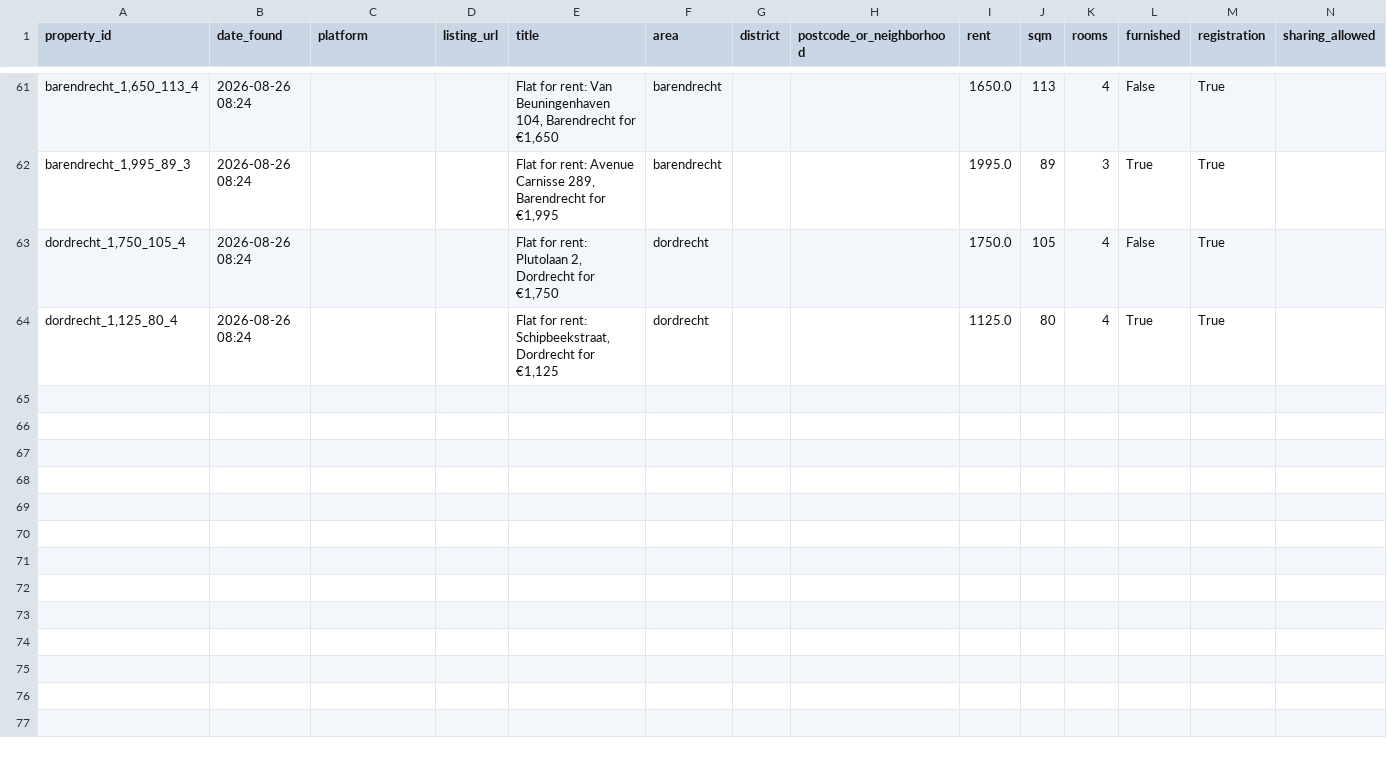
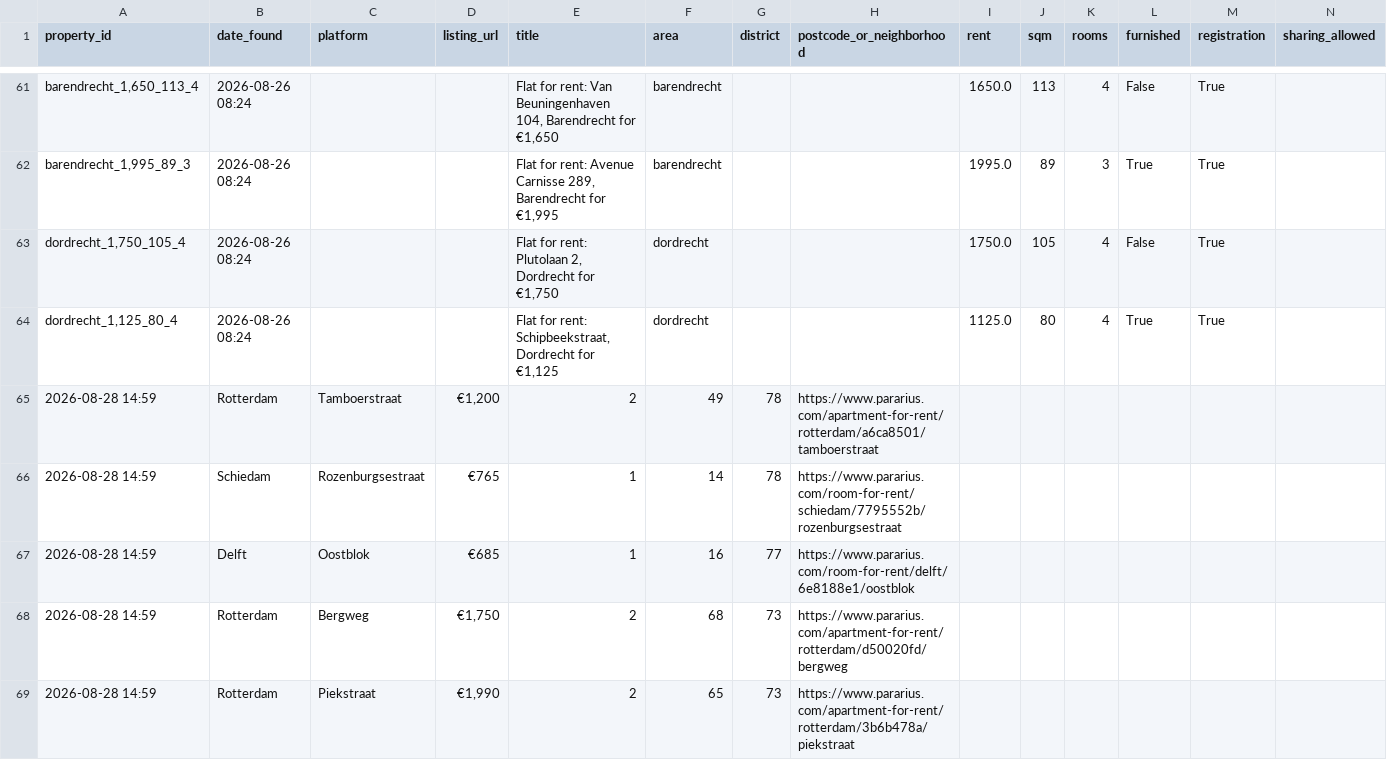
Before and after one commit to 20063791-png/rotterdam-housing-agent, a CSV file: 05_Python/Database/housing_tracker.csv, drawn as a sheet; only a part is shown, gaps mark what is left out; rows hold the shown columns only; the diff names each change by its address in the sheet, - before the commit and + after, or states it on an @@ line.

```diff
--- a/05_Python/Database/housing_tracker.csv
+++ b/05_Python/Database/housing_tracker.csv
+row 65: 2026-08-28 14:59 | Rotterdam | Tamboerstraat | €1,200 | 2 | 49 | 78 | https://www.pararius.com/apartment-for-rent/rotterdam/a6ca8501/tamboerstraat
+row 66: 2026-08-28 14:59 | Schiedam | Rozenburgsestraat | €765 | 1 | 14 | 78 | https://www.pararius.com/room-for-rent/schiedam/7795552b/rozenburgsestraat
+row 67: 2026-08-28 14:59 | Delft | Oostblok | €685 | 1 | 16 | 77 | https://www.pararius.com/room-for-rent/delft/6e8188e1/oostblok
+row 68: 2026-08-28 14:59 | Rotterdam | Bergweg | €1,750 | 2 | 68 | 73 | https://www.pararius.com/apartment-for-rent/rotterdam/d50020fd/bergweg
+row 69: 2026-08-28 14:59 | Rotterdam | Piekstraat | €1,990 | 2 | 65 | 73 | https://www.pararius.com/apartment-for-rent/rotterdam/3b6b478a/piekstraat
```
Also changed, not shown: 1 other file.
